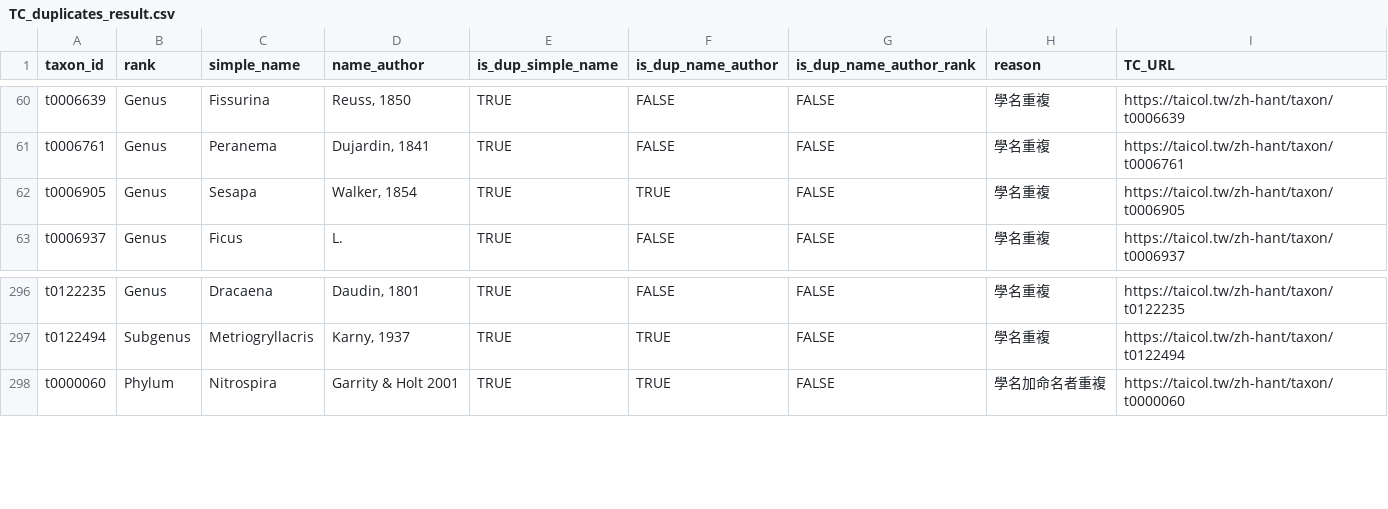
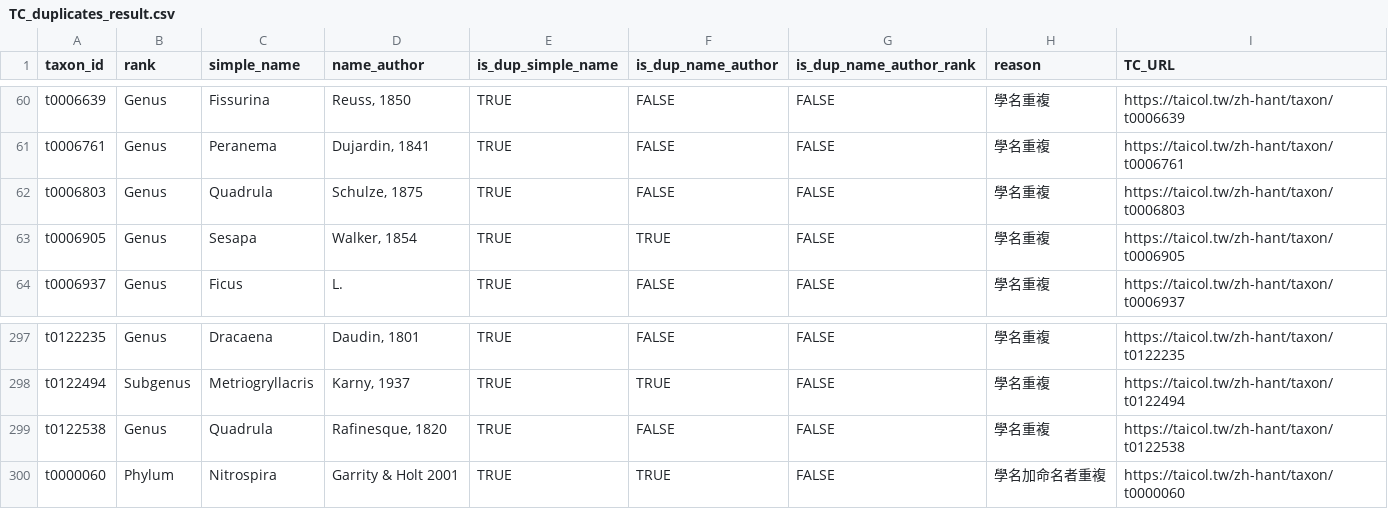
Before and after one commit to TBNworkGroup/Specieslist_Validation_Dashboard, a CSV file: data/output/TC_duplicates_result.csv, drawn as a sheet; only a part is shown, gaps mark what is left out; the diff names each change by its address in the sheet, - before the commit and + after, or states it on an @@ line.

Commit message:
updated TT TC data20250813

```diff
--- a/data/output/TC_duplicates_result.csv
+++ b/data/output/TC_duplicates_result.csv
+row 62: t0006803 | Genus | Quadrula | Schulze, 1875 | TRUE | FALSE | FALSE | 學名重複 | https://taicol.tw/zh-hant/taxon/t0006803
+row 299: t0122538 | Genus | Quadrula | Rafinesque, 1820 | TRUE | FALSE | FALSE | 學名重複 | https://taicol.tw/zh-hant/taxon/t0122538
```
Also changed, not shown: data/output/TT_duplicates_result_vers2.csv, data/output/TT_speciesinfraspecies_attribute_mismatch.csv, 7 other files.
